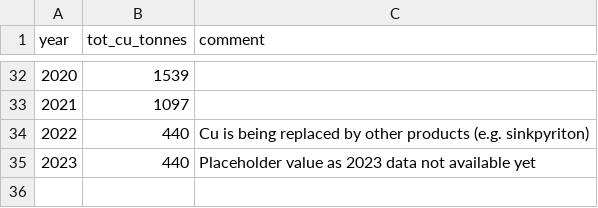
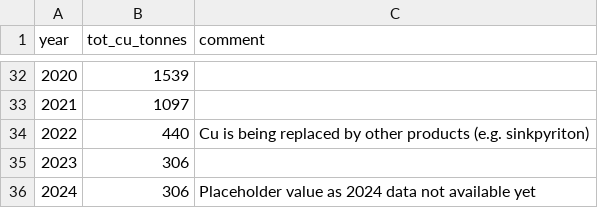
Before and after one commit to NIVANorge/teotil3, a CSV file: data/aquaculture_annual_copper_usage.csv, drawn as a sheet; only a part is shown, gaps mark what is left out.

Commit message:
Add value for 2023 and placeholder for 2024

```diff
--- a/data/aquaculture_annual_copper_usage.csv
+++ b/data/aquaculture_annual_copper_usage.csv
@@ -34,2 +34,3 @@ year,tot_cu_tonnes,comment
 2022,440,Cu is being replaced by other products (e.g. sinkpyriton)
-2023,440,Placeholder value as 2023 data not available yet
+2023,306,
+2024,306,Placeholder value as 2024 data not available yet
```
